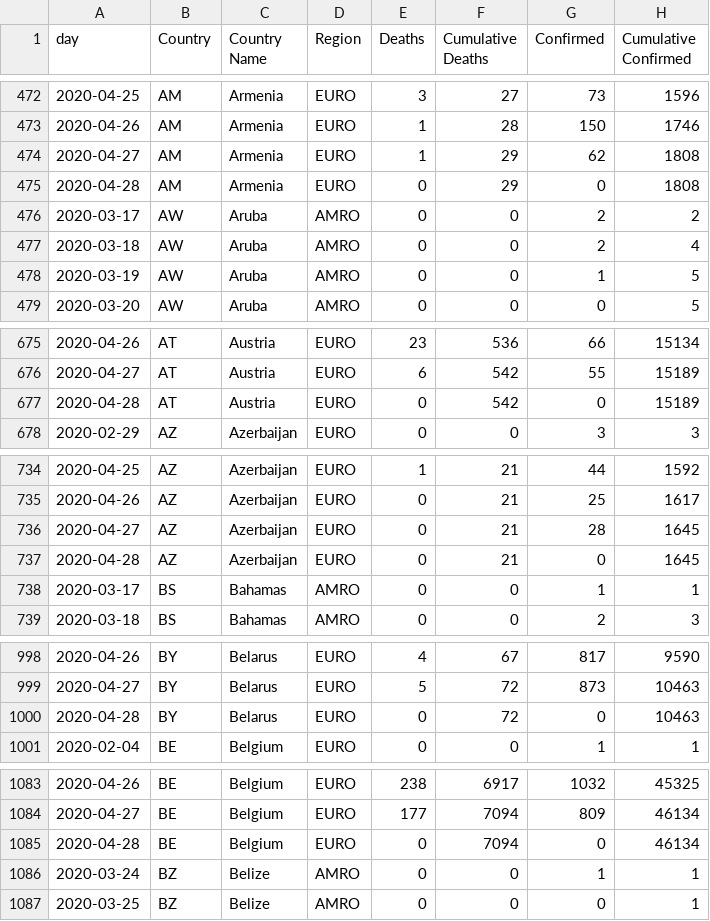
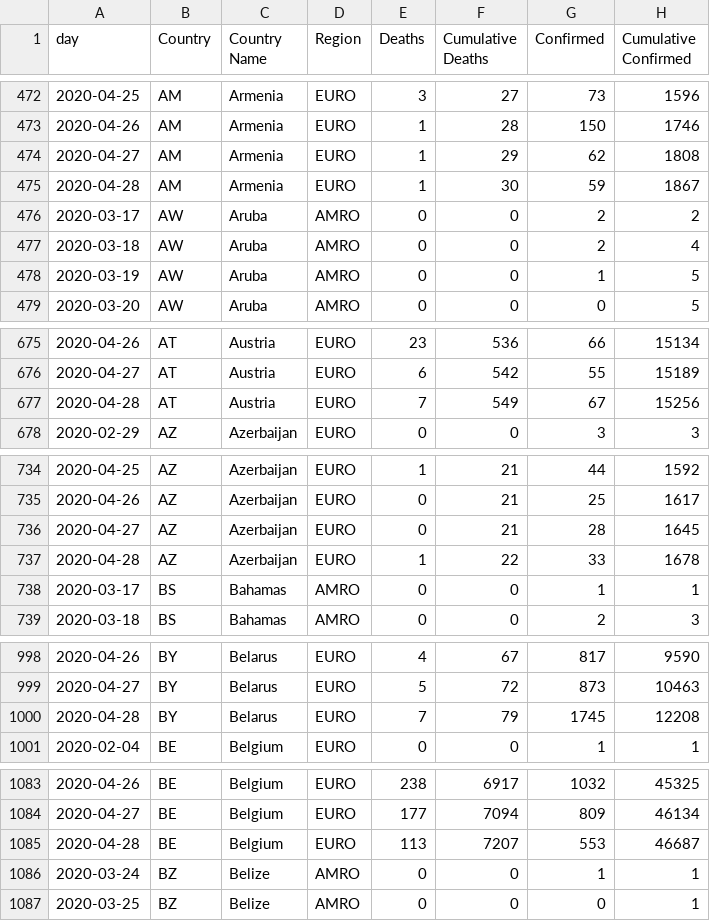
Before and after one commit to covid19datasets/who, a CSV file: WHO_COVID19.csv, drawn as a sheet; only a part is shown, gaps mark what is left out; the diff covers the shown part only.

Commit message:
Automatic Update: added time series 28/04/2020.

```diff
--- a/WHO_COVID19.csv
+++ b/WHO_COVID19.csv
@@ -474,3 +474,3 @@
 2020-04-27,AM,Armenia,EURO,1,29,62,1808
-2020-04-28,AM,Armenia,EURO,0,29,0,1808
+2020-04-28,AM,Armenia,EURO,1,30,59,1867
 2020-03-17,AW,Aruba,AMRO,0,0,2,2
@@ -676,3 +676,3 @@
 2020-04-27,AT,Austria,EURO,6,542,55,15189
-2020-04-28,AT,Austria,EURO,0,542,0,15189
+2020-04-28,AT,Austria,EURO,7,549,67,15256
 2020-02-29,AZ,Azerbaijan,EURO,0,0,3,3
@@ -736,3 +736,3 @@
 2020-04-27,AZ,Azerbaijan,EURO,0,21,28,1645
-2020-04-28,AZ,Azerbaijan,EURO,0,21,0,1645
+2020-04-28,AZ,Azerbaijan,EURO,1,22,33,1678
 2020-03-17,BS,Bahamas,AMRO,0,0,1,1
@@ -999,3 +999,3 @@
 2020-04-27,BY,Belarus,EURO,5,72,873,10463
-2020-04-28,BY,Belarus,EURO,0,72,0,10463
+2020-04-28,BY,Belarus,EURO,7,79,1745,12208
 2020-02-04,BE,Belgium,EURO,0,0,1,1
@@ -1084,3 +1084,3 @@
 2020-04-27,BE,Belgium,EURO,177,7094,809,46134
-2020-04-28,BE,Belgium,EURO,0,7094,0,46134
+2020-04-28,BE,Belgium,EURO,113,7207,553,46687
 2020-03-24,BZ,Belize,AMRO,0,0,1,1
```
Also changed, not shown: 180 edited cells elsewhere in this file.
